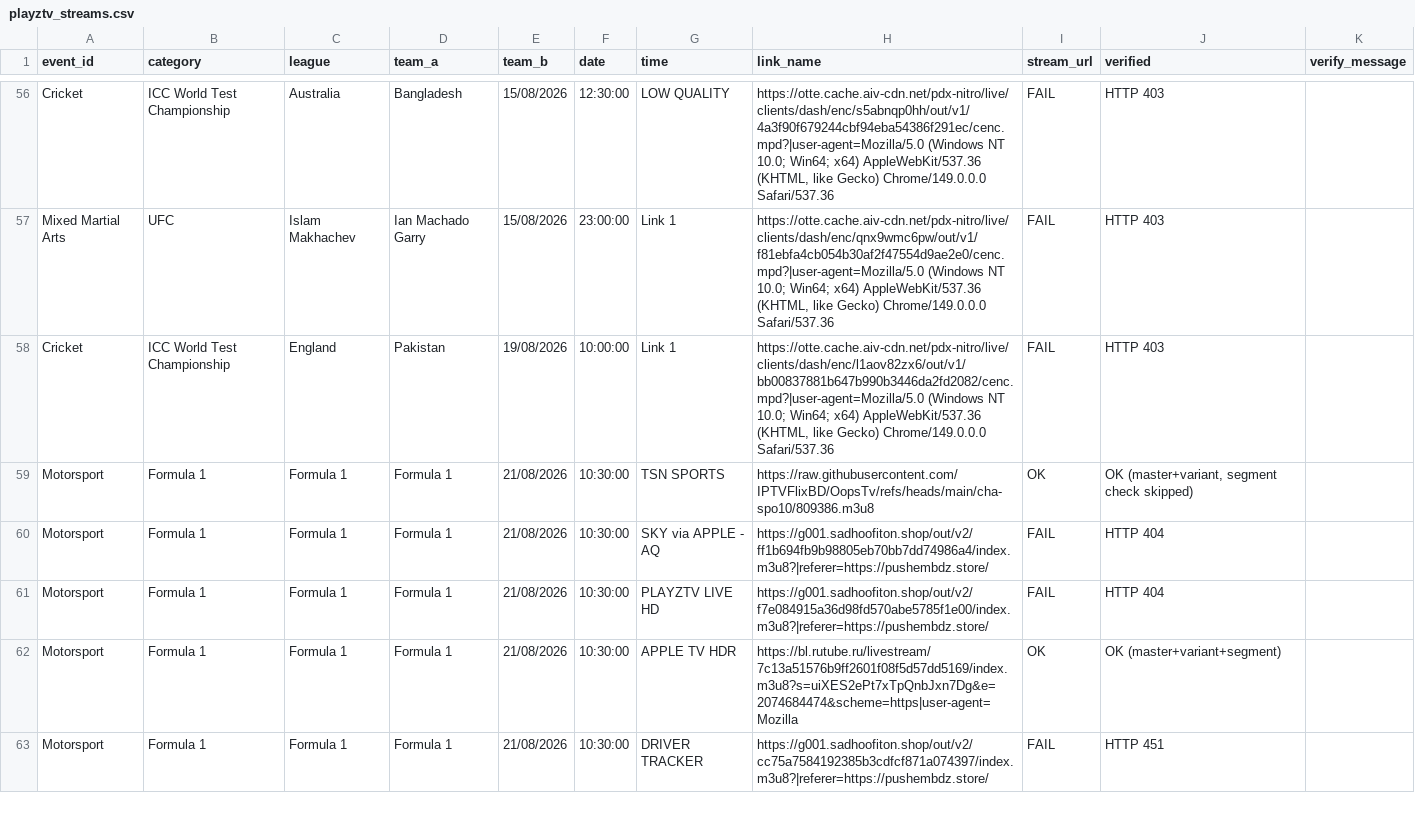
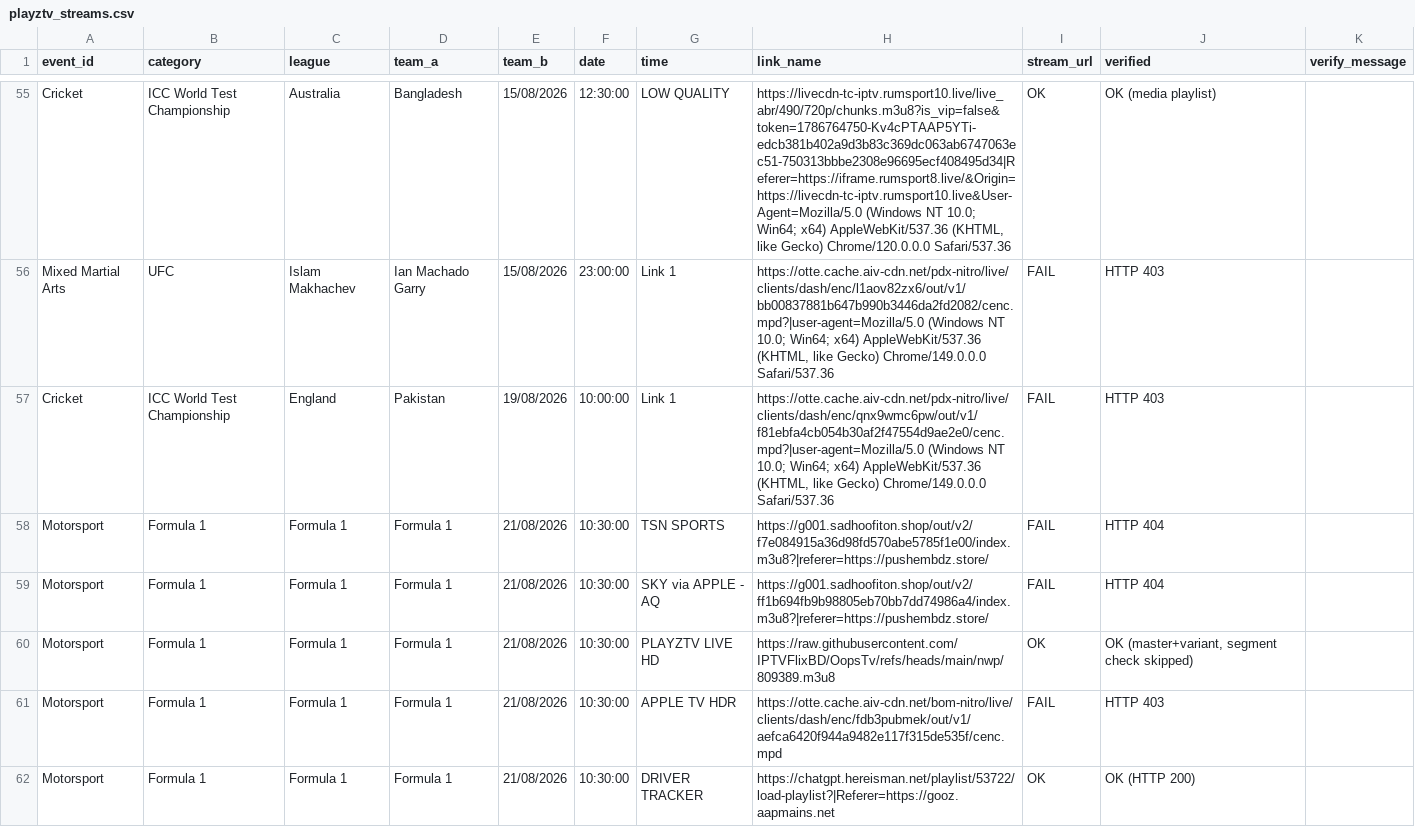
Before and after one commit to khadembd/playztv-playlist, a CSV file: output/playztv_streams.csv, drawn as a sheet; only a part is shown, gaps mark what is left out; the diff covers the shown part only.

```diff
--- a/output/playztv_streams.csv
+++ b/output/playztv_streams.csv
@@ -56,8 +55,8 @@ event_id,category,league,team_a,team_b,date,time,link_name,stream_url,verified,v
-"Cricket","ICC World Test Championship","Australia","Bangladesh","15/08/2026","12:30:00","LOW QUALITY ","https://otte.cache.aiv-cdn.net/pdx-nitro/live/clients/dash/enc/s5abnqp0hh/out/v1/4a3f90f679244cbf94eba54386f291ec/cenc.mpd?|user-agent=Mozilla/5.0 (Windows NT 10.0; Win64; x64) AppleWebKit/537.36 (KHTML, like Gecko) Chrome/149.0.0.0 Safari/537.36","FAIL","HTTP 403"
-"Mixed Martial Arts","UFC","Islam Makhachev","Ian Machado Garry","15/08/2026","23:00:00","Link 1","https://otte.cache.aiv-cdn.net/pdx-nitro/live/clients/dash/enc/qnx9wmc6pw/out/v1/f81ebfa4cb054b30af2f47554d9ae2e0/cenc.mpd?|user-agent=Mozilla/5.0 (Windows NT 10.0; Win64; x64) AppleWebKit/537.36 (KHTML, like Gecko) Chrome/149.0.0.0 Safari/537.36","FAIL","HTTP 403"
-"Cricket","ICC World Test Championship","England","Pakistan","19/08/2026","10:00:00","Link 1","https://otte.cache.aiv-cdn.net/pdx-nitro/live/clients/dash/enc/l1aov82zx6/out/v1/bb00837881b647b990b3446da2fd2082/cenc.mpd?|user-agent=Mozilla/5.0 (Windows NT 10.0; Win64; x64) AppleWebKit/537.36 (KHTML, like Gecko) Chrome/149.0.0.0 Safari/537.36","FAIL","HTTP 403"
-"Motorsport","Formula 1","Formula 1","Formula 1","21/08/2026","10:30:00","TSN SPORTS ","https://raw.githubusercontent.com/IPTVFlixBD/OopsTv/refs/heads/main/cha-spo10/809386.m3u8","OK","OK (master+variant, segment check skipped)"
+"Cricket","ICC World Test Championship","Australia","Bangladesh","15/08/2026","12:30:00","LOW QUALITY ","https://livecdn-tc-iptv.rumsport10.live/live_abr/490/720p/chunks.m3u8?is_vip=false&token=1786764750-Kv4cPTAAP5YTi-edcb381b402a9d3b83c369dc063ab6747063ec51-750313bbbe2308e96695ecf408495d34|Referer=https://iframe.rumsport8.live/&Origin=https://livecdn-tc-iptv.rumsport10.live&User-Agent=Mozilla/5.0 (Windows NT 10.0; Win64; x64) AppleWebKit/537.36 (KHTML, like Gecko) Chrome/120.0.0.0 Safari/537.36","OK","OK (media playlist)"
+"Mixed Martial Arts","UFC","Islam Makhachev","Ian Machado Garry","15/08/2026","23:00:00","Link 1","https://otte.cache.aiv-cdn.net/pdx-nitro/live/clients/dash/enc/l1aov82zx6/out/v1/bb00837881b647b990b3446da2fd2082/cenc.mpd?|user-agent=Mozilla/5.0 (Windows NT 10.0; Win64; x64) AppleWebKit/537.36 (KHTML, like Gecko) Chrome/149.0.0.0 Safari/537.36","FAIL","HTTP 403"
+"Cricket","ICC World Test Championship","England","Pakistan","19/08/2026","10:00:00","Link 1","https://otte.cache.aiv-cdn.net/pdx-nitro/live/clients/dash/enc/qnx9wmc6pw/out/v1/f81ebfa4cb054b30af2f47554d9ae2e0/cenc.mpd?|user-agent=Mozilla/5.0 (Windows NT 10.0; Win64; x64) AppleWebKit/537.36 (KHTML, like Gecko) Chrome/149.0.0.0 Safari/537.36","FAIL","HTTP 403"
+"Motorsport","Formula 1","Formula 1","Formula 1","21/08/2026","10:30:00","TSN SPORTS ","https://g001.sadhoofiton.shop/out/v2/f7e084915a36d98fd570abe5785f1e00/index.m3u8?|referer=https://pushembdz.store/","FAIL","HTTP 404"
 "Motorsport","Formula 1","Formula 1","Formula 1","21/08/2026","10:30:00","SKY via APPLE - AQ","https://g001.sadhoofiton.shop/out/v2/ff1b694fb9b98805eb70bb7dd74986a4/index.m3u8?|referer=https://pushembdz.store/","FAIL","HTTP 404"
-"Motorsport","Formula 1","Formula 1","Formula 1","21/08/2026","10:30:00","PLAYZTV LIVE HD","https://g001.sadhoofiton.shop/out/v2/f7e084915a36d98fd570abe5785f1e00/index.m3u8?|referer=https://pushembdz.store/","FAIL","HTTP 404"
-"Motorsport","Formula 1","Formula 1","Formula 1","21/08/2026","10:30:00","APPLE TV HDR","https://bl.rutube.ru/livestream/7c13a51576b9ff2601f08f5d57dd5169/index.m3u8?s=uiXES2ePt7xTpQnbJxn7Dg&e=2074684474&scheme=https|user-agent=Mozilla","OK","OK (master+variant+segment)"
-"Motorsport","Formula 1","Formula 1","Formula 1","21/08/2026","10:30:00","DRIVER TRACKER","https://g001.sadhoofiton.shop/out/v2/cc75a7584192385b3cdfcf871a074397/index.m3u8?|referer=https://pushembdz.store/","FAIL","HTTP 451"
+"Motorsport","Formula 1","Formula 1","Formula 1","21/08/2026","10:30:00","PLAYZTV LIVE HD","https://raw.githubusercontent.com/IPTVFlixBD/OopsTv/refs/heads/main/nwp/809389.m3u8","OK","OK (master+variant, segment check skipped)"
+"Motorsport","Formula 1","Formula 1","Formula 1","21/08/2026","10:30:00","APPLE TV HDR","https://otte.cache.aiv-cdn.net/bom-nitro/live/clients/dash/enc/fdb3pubmek/out/v1/aefca6420f944a9482e117f315de535f/cenc.mpd","FAIL","HTTP 403"
+"Motorsport","Formula 1","Formula 1","Formula 1","21/08/2026","10:30:00","DRIVER TRACKER","https://chatgpt.hereisman.net/playlist/53722/load-playlist?|Referer=https://gooz.aapmains.net","OK","OK (HTTP 200)"
```
Also changed, not shown: 1 removed row and 104 edited cells elsewhere in this file, 9 other files.
